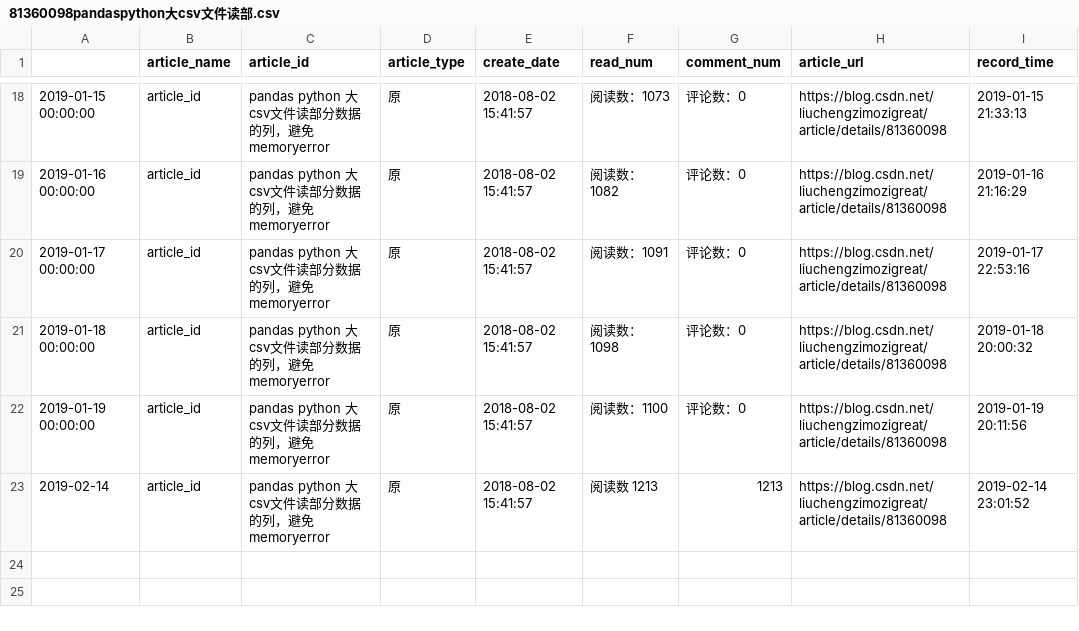
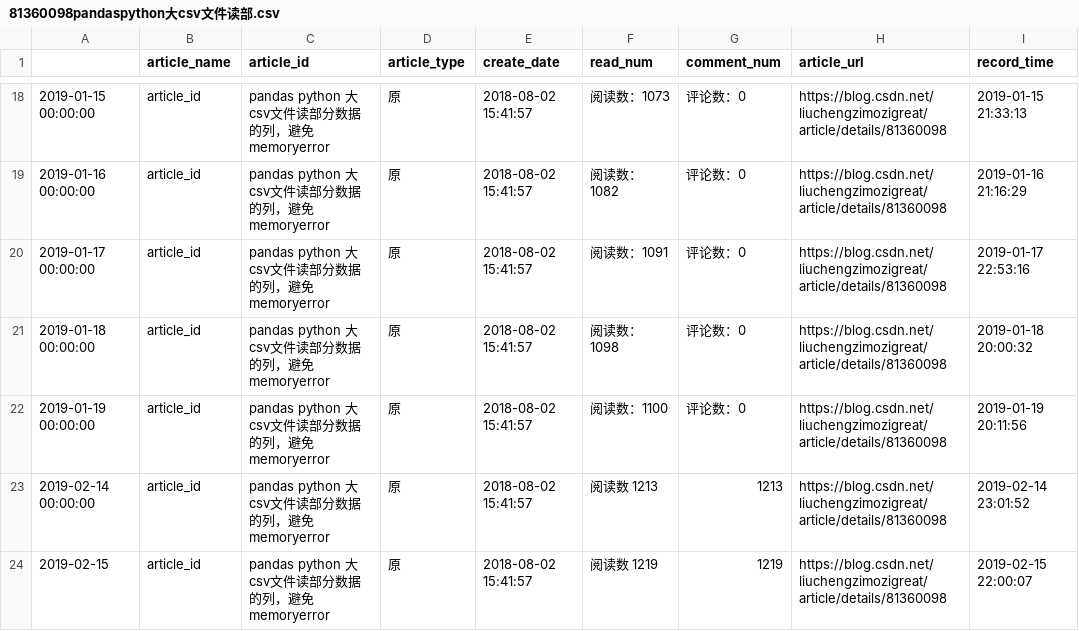
Before and after one commit to liuchengzimozigreat/learining_scraping, a CSV file: my_blog_info/81360098pandaspython大csv文件读部.csv, drawn as a sheet; only a part is shown, gaps mark what is left out.

```diff
--- a/my_blog_info/81360098pandaspython大csv文件读部.csv
+++ b/my_blog_info/81360098pandaspython大csv文件读部.csv
@@ -22,2 +22,3 @@
 2019-01-19 00:00:00,article_id,pandas python 大csv文件读部分数据的列，避免memoryerror,原,2018-08-02 15:41:57,阅读数：1100,评论数：0,https://blog.csdn.net/liuchengzimozigreat/article/details/81360098,2019-01-19 20:11:56
-2019-02-14,article_id,pandas python 大csv文件读部分数据的列，避免memoryerror,原,2018-08-02 15:41:57,阅读数 1213 ,1213,https://blog.csdn.net/liuchengzimozigreat/article/details/81360098,2019-02-14 23:01:52
+2019-02-14 00:00:00,article_id,pandas python 大csv文件读部分数据的列，避免memoryerror,原,2018-08-02 15:41:57,阅读数 1213 ,1213,https://blog.csdn.net/liuchengzimozigreat/article/details/81360098,2019-02-14 23:01:52
+2019-02-15,article_id,pandas python 大csv文件读部分数据的列，避免memoryerror,原,2018-08-02 15:41:57,阅读数 1219 ,1219,https://blog.csdn.net/liuchengzimozigreat/article/details/81360098,2019-02-15 22:00:07
```
Also changed, not shown: my_blog_info/82348651ValueErrorFormatjpgi.csv, my_blog_info/82349689python画大量子图报错.csv, 33 other files.
